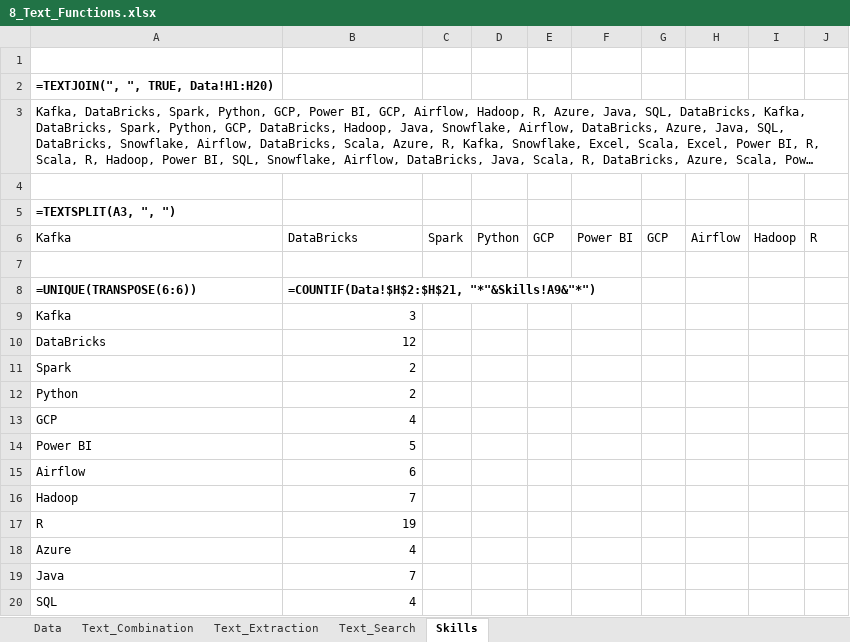
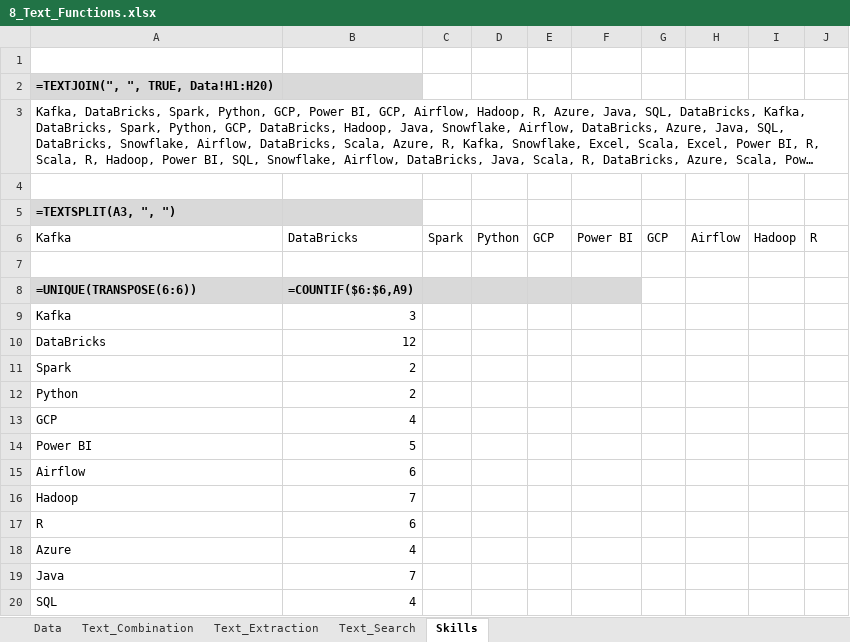
Before and after one commit to lukebarousse/Excel_Data_Analytics_Course, an Excel workbook: 2_Formulas_Functions/8_Text_Functions.xlsx, sheet Skills, drawn as a sheet; only a part is shown; long unchanged cells end in …; values as stored, in another font and other column widths than the file's, no borders; charts and pictures not drawn; the diff names each change by its address in the sheet, - before the commit and + after, or states it on an @@ line.

```diff
--- a/2_Formulas_Functions/8_Text_Functions.xlsx (sheet Skills)
+++ b/2_Formulas_Functions/8_Text_Functions.xlsx (sheet Skills)
-A2:B2 fill: none
+A2:B2 fill: #D9D9D9
-A5:B5 fill: none
+A5:B5 fill: #D9D9D9
-A8:F8 fill: none
+A8:F8 fill: #D9D9D9
-B8: =COUNTIF(Data!$H$2:$H$21, "*"&Skills!A9&"*")
+B8: =COUNTIF($6:$6,A9)
-B17: 19
+B17: 6
```
Also changed, not shown: sheet Data, sheet Text_Search, formulas that keep their value, hidden cells, charts or pictures.
